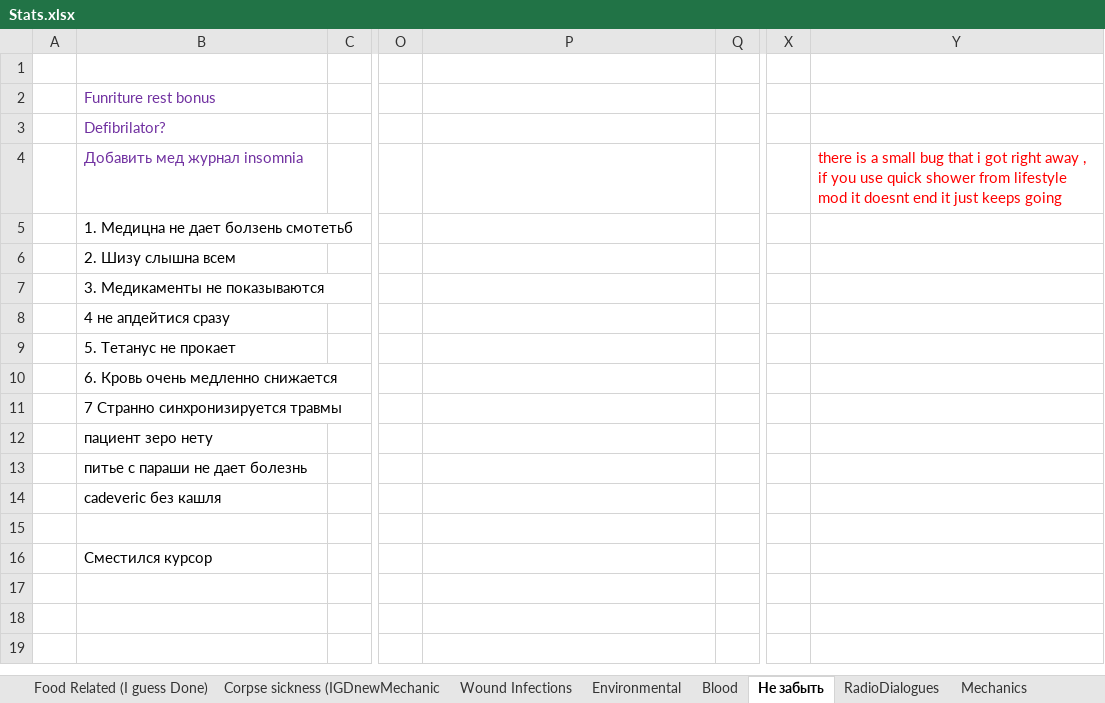
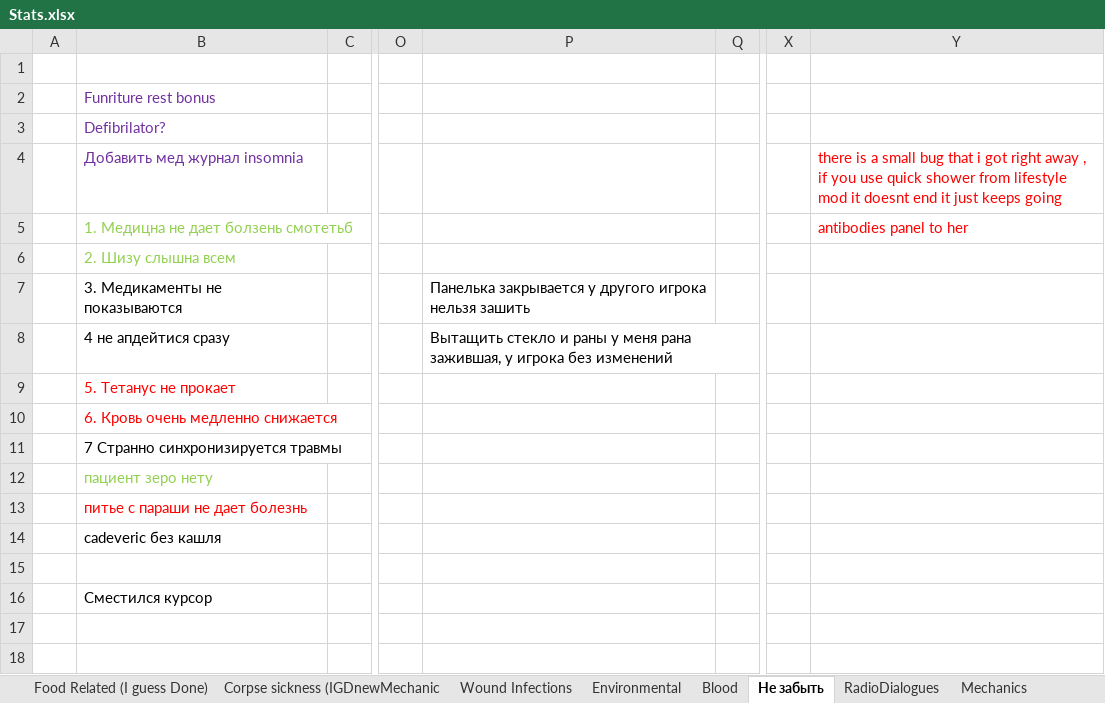
Before and after one commit to FrozenHeart247/Extensive-Health-Rework-B42, an Excel workbook: ExtensiveHealthReworkB42/Stats.xlsx, sheet Не забыть, drawn as a sheet; only a part is shown, gaps mark what is left out; the shorter side is filled out with more unchanged rows; values as stored, in another font and other column widths than the file's, no borders; the diff names each change by its address in the sheet, - before the commit and + after, or states it on an @@ line.

```diff
--- a/ExtensiveHealthReworkB42/Stats.xlsx (sheet Не забыть)
+++ b/ExtensiveHealthReworkB42/Stats.xlsx (sheet Не забыть)
-B5:B6 text colour: black
+B5:B6 text colour: #92D050
-Y5: (empty)
+Y5: antibodies panel to her
-P7: (empty)
+P7: Панелька закрывается у другого игрока нельзя зашить
-P8: (empty)
+P8: Вытащить стекло и раны у меня рана зажившая, у игрока без изменений
-B9:B10 text colour: black
+B9:B10 text colour: #FF0000
-B12 text colour: black
+B12 text colour: #92D050
-B13 text colour: black
+B13 text colour: #FF0000
```
Also changed, not shown: 15 other files.
